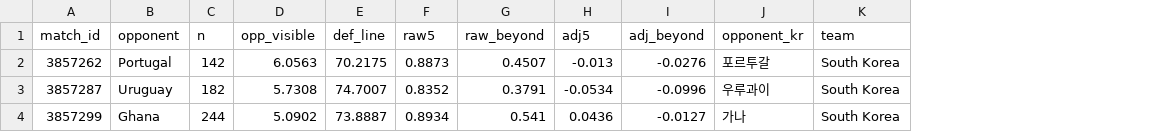
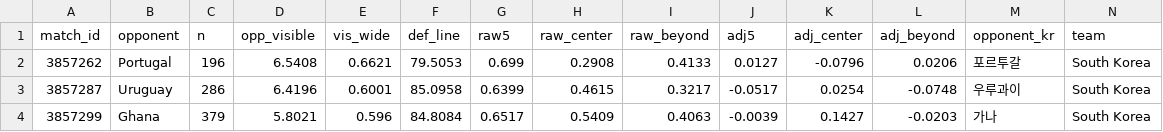
Before and after one commit to taijong915/football_analysis, a CSV file: korea_qatar2022/processed/korea_contrast.csv, drawn as a sheet; addresses are those after the commit; the diff names each change by its address in the sheet, - before the commit and + after, or states it on an @@ line.

```diff
--- a/korea_qatar2022/processed/korea_contrast.csv
+++ b/korea_qatar2022/processed/korea_contrast.csv
+column E (vis_wide), rows 2-4: 0.6621 | 0.6001 | 0.596
+column H (raw_center), rows 2-4: 0.2908 | 0.4615 | 0.5409
+column K (adj_center), rows 2-4: -0.0796 | 0.0254 | 0.1427
-C2 (n): 142
+C2 (n): 196
-D2 (opp_visible): 6.0563
+D2 (opp_visible): 6.5408
-F2 (def_line): 70.2175
+F2 (def_line): 79.5053
-G2 (raw5): 0.8873
+G2 (raw5): 0.699
-I2 (raw_beyond): 0.4507
+I2 (raw_beyond): 0.4133
-J2 (adj5): -0.013
+J2 (adj5): 0.0127
-L2 (adj_beyond): -0.0276
+L2 (adj_beyond): 0.0206
-C3 (n): 182
+C3 (n): 286
-D3 (opp_visible): 5.7308
+D3 (opp_visible): 6.4196
-F3 (def_line): 74.7007
+F3 (def_line): 85.0958
-G3 (raw5): 0.8352
+G3 (raw5): 0.6399
-I3 (raw_beyond): 0.3791
+I3 (raw_beyond): 0.3217
-J3 (adj5): -0.0534
+J3 (adj5): -0.0517
-L3 (adj_beyond): -0.0996
+L3 (adj_beyond): -0.0748
-C4 (n): 244
+C4 (n): 379
-D4 (opp_visible): 5.0902
+D4 (opp_visible): 5.8021
-F4 (def_line): 73.8887
+F4 (def_line): 84.8084
-G4 (raw5): 0.8934
+G4 (raw5): 0.6517
-I4 (raw_beyond): 0.541
+I4 (raw_beyond): 0.4063
-J4 (adj5): 0.0436
+J4 (adj5): -0.0039
-L4 (adj_beyond): -0.0127
+L4 (adj_beyond): -0.0203
```
Also changed, not shown: korea_qatar2022/processed/brazil_comparison.csv, korea_qatar2022/processed/team_comparison.csv, 35 other files.
